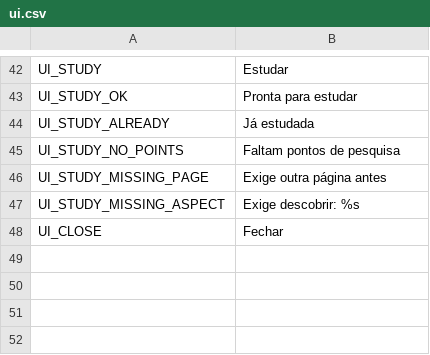
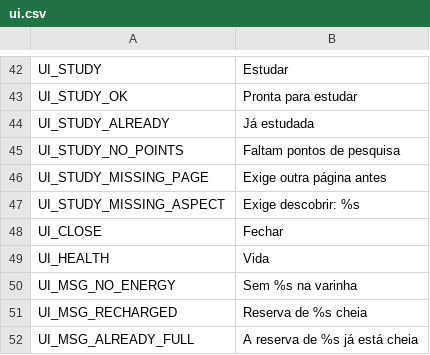
Before and after one commit to Poertade/Jogo-do-mago, a CSV file: locales/ui.csv, drawn as a sheet; only a part is shown, gaps mark what is left out; the diff names each change by its address in the sheet, - before the commit and + after, or states it on an @@ line.

```diff
--- a/locales/ui.csv
+++ b/locales/ui.csv
+row 49: UI_HEALTH | Vida
+row 50: UI_MSG_NO_ENERGY | Sem %s na varinha
+row 51: UI_MSG_RECHARGED | Reserva de %s cheia
+row 52: UI_MSG_ALREADY_FULL | A reserva de %s já está cheia
```
Also changed, not shown: locales/content.csv, 45 other files.
